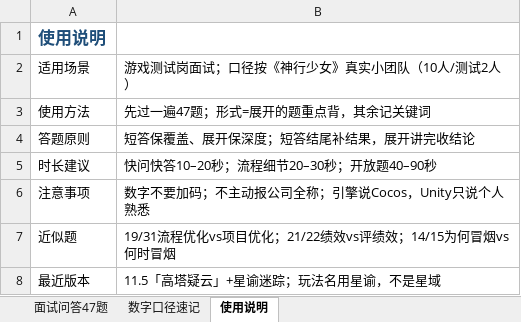
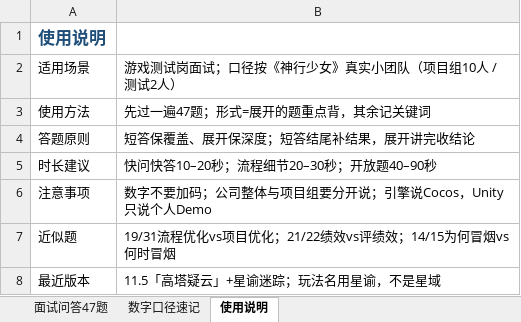
Before and after one commit to 1zero0/Obsidian-Notes, an Excel workbook: 培训日报/培训专用测试点文件夹/神行少女/神行少女_面试问答_47题.xlsx, sheet 使用说明, drawn as a sheet; values as stored, in another font and other column widths than the file's, no borders; the diff names each change by its address in the sheet, - before the commit and + after, or states it on an @@ line.

```diff
--- a/培训日报/培训专用测试点文件夹/神行少女/神行少女_面试问答_47题.xlsx (sheet 使用说明)
+++ b/培训日报/培训专用测试点文件夹/神行少女/神行少女_面试问答_47题.xlsx (sheet 使用说明)
-B2: 游戏测试岗面试；口径按《神行少女》真实小团队（10人/测试2人）
+B2: 游戏测试岗面试；口径按《神行少女》真实小团队（项目组10人 / 测试2人）
-B6: 数字不要加码；不主动报公司全称；引擎说Cocos，Unity只说个人熟悉
+B6: 数字不要加码；公司整体与项目组要分开说；引擎说Cocos，Unity只说个人Demo
```
Also changed, not shown: sheet 面试问答47题, sheet 数字口径速记, 3 other files.
